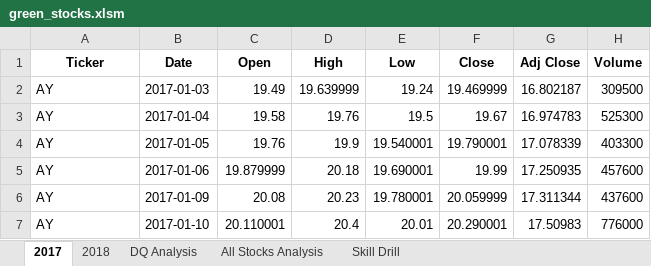
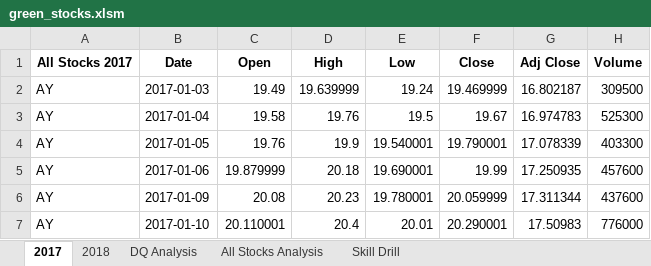
Before and after one commit to K10Huff/Stock-Analysis--Green-Energy, an Excel workbook: green_stocks.xlsm, sheet 2017, drawn as a sheet; only a part is shown; values as stored, in another font and other column widths than the file's, no borders; the diff names each change by its address in the sheet, - before the commit and + after, or states it on an @@ line.

```diff
--- a/green_stocks.xlsm (sheet 2017)
+++ b/green_stocks.xlsm (sheet 2017)
-A1: Ticker
+A1: All Stocks 2017
```
Also changed, not shown: sheet All Stocks Analysis, sheet 2018, charts or pictures.
